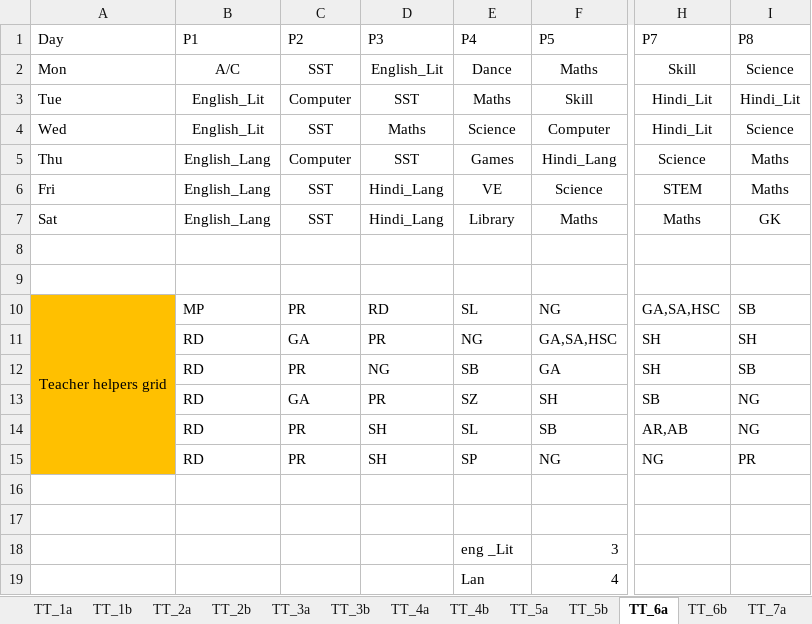
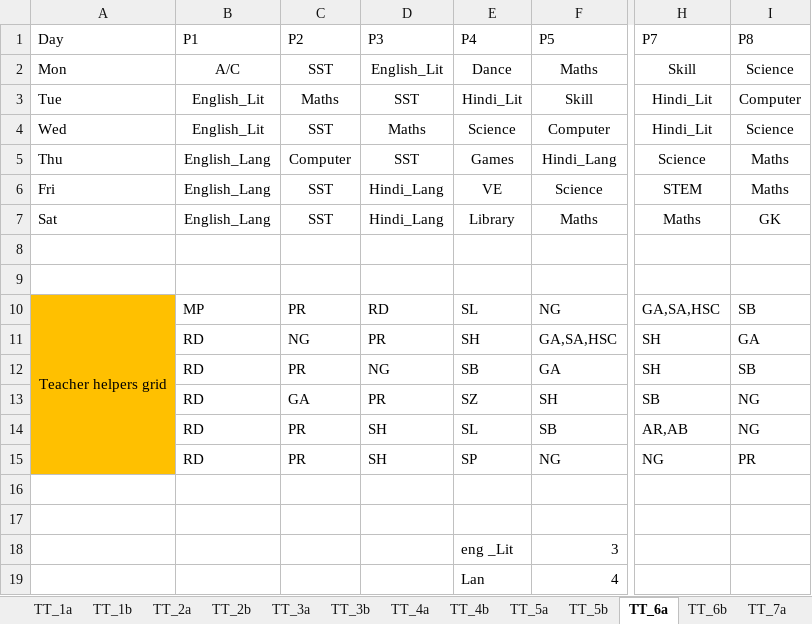
Before and after one commit to Mackindia/Python-arena, an Excel workbook: VS CODE Final TT project Doon Scholars/final updated 11a and b timetable sheet doon scholars.xlsx, sheet TT_6a, drawn as a sheet; only a part is shown, gaps mark what is left out; values as stored, in another font and other column widths than the file's, no borders; conditional formats not drawn; the diff names each change by its address in the sheet, - before the commit and + after, or states it on an @@ line.

```diff
--- a/VS CODE Final TT project Doon Scholars/final updated 11a and b timetable sheet doon scholars.xlsx (sheet TT_6a)
+++ b/VS CODE Final TT project Doon Scholars/final updated 11a and b timetable sheet doon scholars.xlsx (sheet TT_6a)
-C3: Computer
+C3: Maths
-E3: Maths
+E3: Hindi_Lit
-I3: Hindi_Lit
+I3: Computer
-C11: GA
+C11: NG
-E11: NG
+E11: SH
-I11: SH
+I11: GA
```
Also changed, not shown: sheet TEACHER_SLOT_USAGE, sheet Mastersheet, sheet Teacher_Grid, sheet TT_6b, sheet TT_8a, sheet SUBJECT_TEACHER_MAP, 8 more sheets, 31 other files.
